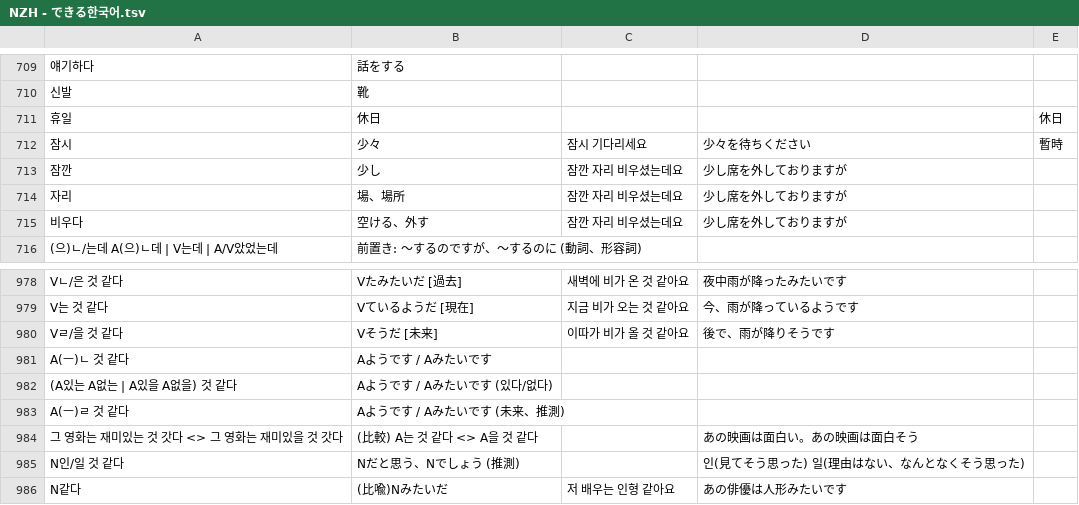
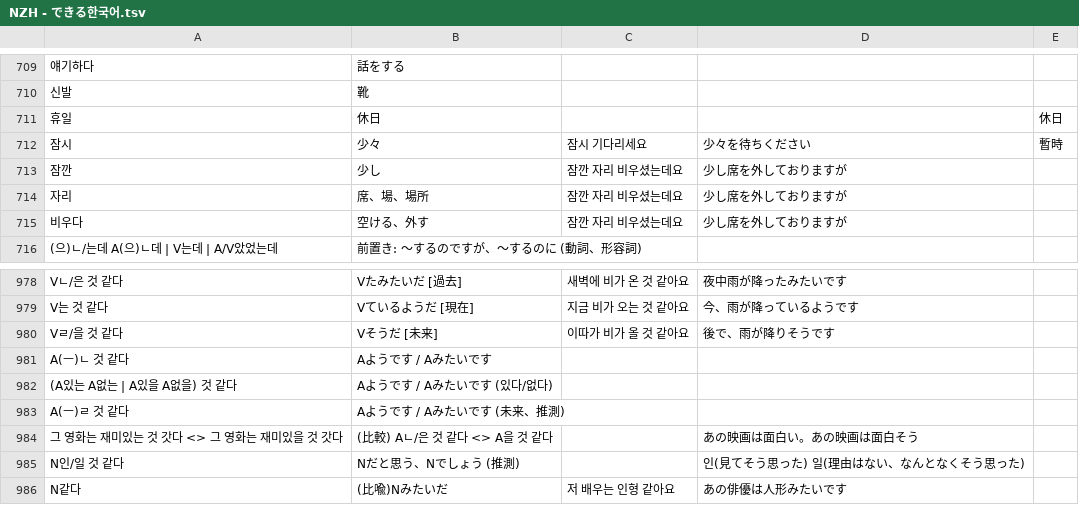
Before and after one commit to jdwebdev/NZH, a TSV file: tsv/NZH - できる한국어.tsv, drawn as a sheet; only a part is shown, gaps mark what is left out; the diff covers the shown part only; the diff names each change by its address in the sheet, - before the commit and + after, or states it on an @@ line.

```diff
--- a/tsv/NZH - できる한국어.tsv
+++ b/tsv/NZH - できる한국어.tsv
-B714: 場、場所
+B714: 席、場、場所
-B984: (比較) A는 것 같다 <> A을 것 같다
+B984: (比較) Aㄴ/은 것 같다 <> A을 것 같다
```
Also changed, not shown: 62 added rows elsewhere in this file, 2 other files.
